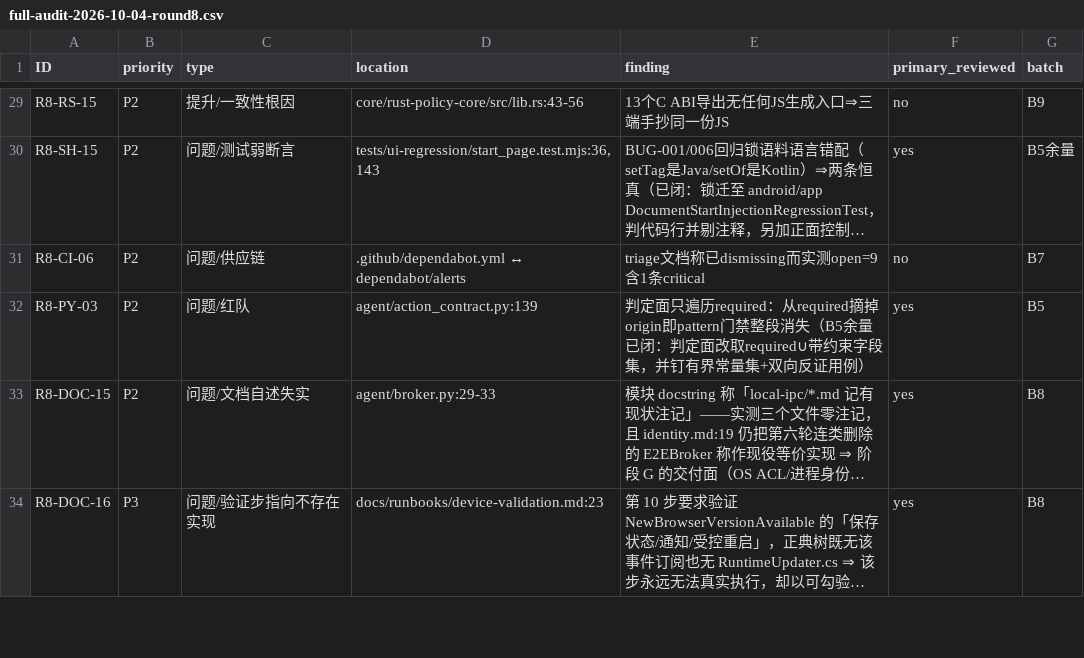
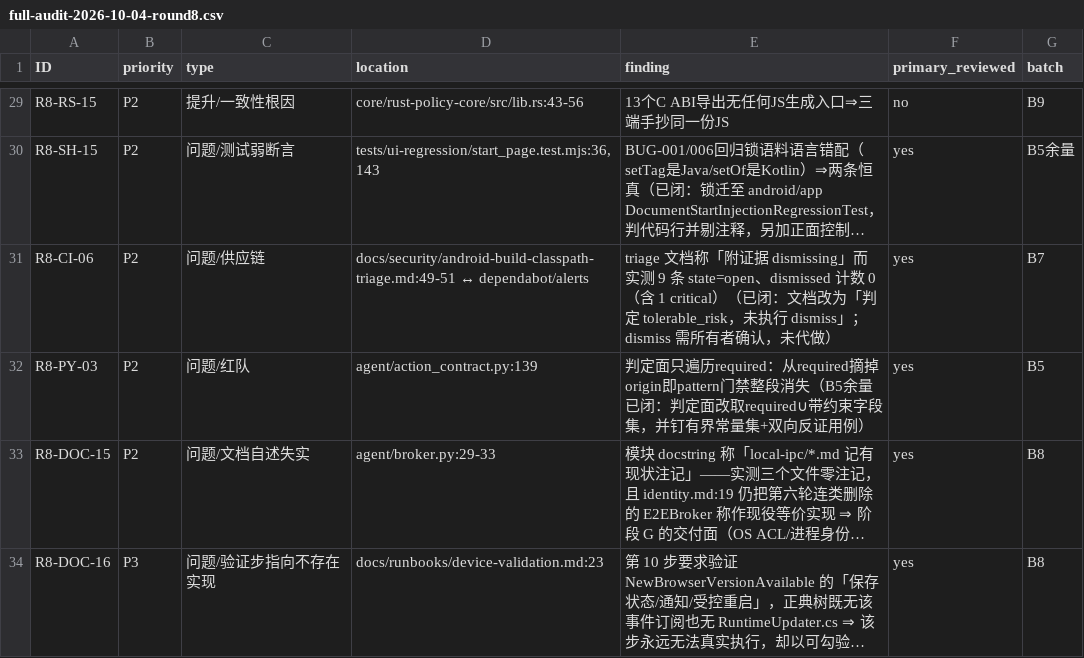
Before and after one commit to bear20252026/aegis-dual-platform, a CSV file: docs/audit/full-audit-2026-10-04-round8.csv, drawn as a sheet; only a part is shown, gaps mark what is left out; long unchanged cells end in …; the diff names each change by its address in the sheet, - before the commit and + after, or states it on an @@ line.

Commit message:
docs(security): R8-CI-06——分诊文档把「判定」写成「已 dismiss」，按实测更正
原文：「处置：tolerable_risk（……），附证据 dismissing。」

只读复核（GET /dependabot/alerts）：9 条全部 state=open、dismissed_at=null，
dismissed 计数 0——包括 #11 critical（bcprov-jdk18on Name Constraints bypass）与
#12 high（ASN.1 nesting-depth）。表格里的包名/严重度/修复版本与实况一致，失实的
只有那句状态描述：告警被分诊过，但没有任何一条被正式 dismiss。

这类失实比数字漂移更贵：下游读告警面的人据这句会认为「owner 已带证据接受该风险」，
而 GitHub 侧没有任何 dismiss 记录，等于风险接受声明只存在于文档里。

处置边界：dismiss 一条 Dependabot 告警是对仓库安全姿态的正式声明（影响所有读该仓
告警面的人，且默认不留 CI 痕迹），属仓库所有者操作——需你确认后连证据一起执行，
本轮只更正陈述、不代做服务器端写操作。真正消除这批告警的路径是 B7 的重锁，不是 dismiss。

```diff
--- a/docs/audit/full-audit-2026-10-04-round8.csv
+++ b/docs/audit/full-audit-2026-10-04-round8.csv
-D31 (location): .github/dependabot.yml ↔ dependabot/alerts
+D31 (location): docs/security/android-build-classpath-triage.md:49-51 ↔ dependabot/alerts
-E31 (finding): …档称已dismissing而实测open=9含1条critical
+E31 (finding): …档称「附证据 dismissing」而实测 9 条 state=open、dismissed 计数 0（含 1 critical）（已闭：文档改为「判定 tolerable_risk，未执行 dismiss」；dismiss 需所有者确认，未代做）
-F31 (primary_reviewed): no
+F31 (primary_reviewed): yes
```
Also changed, not shown: 2 other files.
